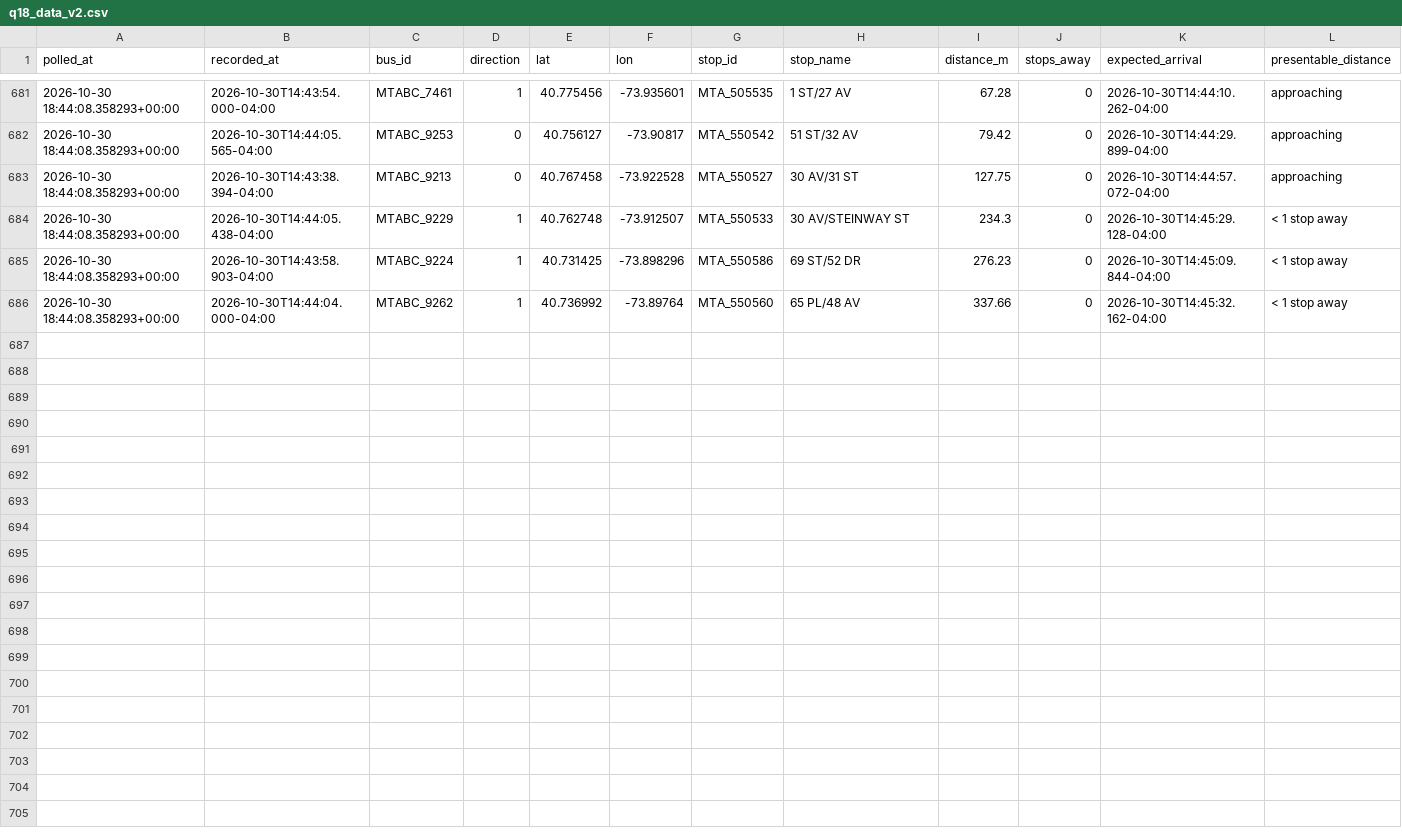
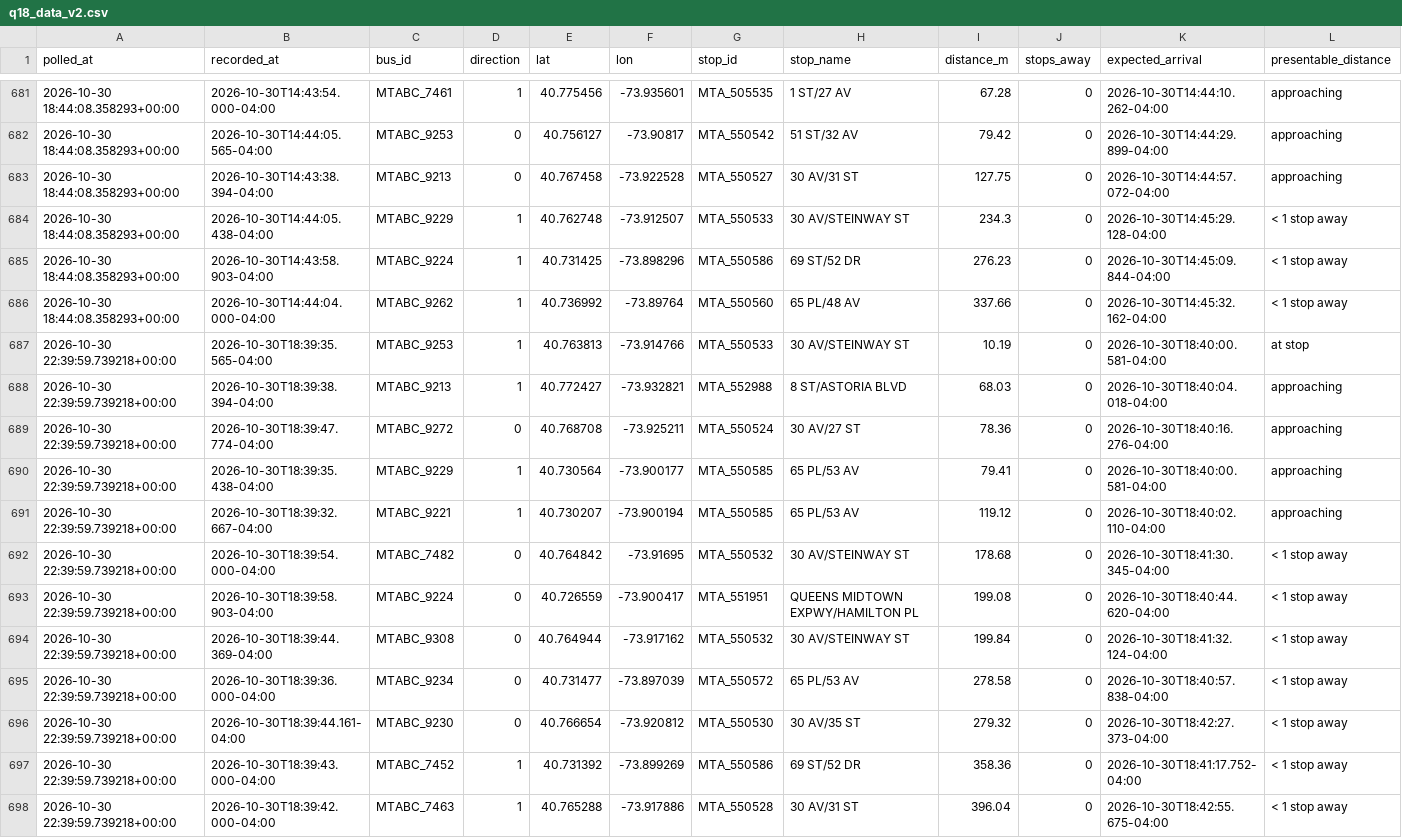
Before and after one commit to SayeedAfridii/q18-predictor, a CSV file: q18_data_v2.csv, drawn as a sheet; only a part is shown, gaps mark what is left out.

```diff
--- a/q18_data_v2.csv
+++ b/q18_data_v2.csv
@@ -686 +686,13 @@ polled_at,recorded_at,bus_id,direction,lat,lon,stop_id,stop_name,distance_m,stop
 2026-10-30 18:44:08.358293+00:00,2026-10-30T14:44:04.000-04:00,MTABC_9262,1,40.736992,-73.89764,MTA_550560,65 PL/48 AV,337.66,0,2026-10-30T14:45:32.162-04:00,< 1 stop away
+2026-10-30 22:39:59.739218+00:00,2026-10-30T18:39:35.565-04:00,MTABC_9253,1,40.763813,-73.914766,MTA_550533,30 AV/STEINWAY ST,10.19,0,2026-10-30T18:40:00.581-04:00,at stop
+2026-10-30 22:39:59.739218+00:00,2026-10-30T18:39:38.394-04:00,MTABC_9213,1,40.772427,-73.932821,MTA_552988,8 ST/ASTORIA BLVD,68.03,0,2026-10-30T18:40:04.018-04:00,approaching
+2026-10-30 22:39:59.739218+00:00,2026-10-30T18:39:47.774-04:00,MTABC_9272,0,40.768708,-73.925211,MTA_550524,30 AV/27 ST,78.36,0,2026-10-30T18:40:16.276-04:00,approaching
+2026-10-30 22:39:59.739218+00:00,2026-10-30T18:39:35.438-04:00,MTABC_9229,1,40.730564,-73.900177,MTA_550585,65 PL/53 AV,79.41,0,2026-10-30T18:40:00.581-04:00,approaching
+2026-10-30 22:39:59.739218+00:00,2026-10-30T18:39:32.667-04:00,MTABC_9221,1,40.730207,-73.900194,MTA_550585,65 PL/53 AV,119.12,0,2026-10-30T18:40:02.110-04:00,approaching
+2026-10-30 22:39:59.739218+00:00,2026-10-30T18:39:54.000-04:00,MTABC_7482,0,40.764842,-73.91695,MTA_550532,30 AV/STEINWAY ST,178.68,0,2026-10-30T18:41:30.345-04:00,< 1 stop away
+2026-10-30 22:39:59.739218+00:00,2026-10-30T18:39:58.903-04:00,MTABC_9224,0,40.726559,-73.900417,MTA_551951,QUEENS MIDTOWN EXPWY/HAMILTON PL,199.08,0,2026-10-30T18:40:44.620-04:00,< 1 stop away
+2026-10-30 22:39:59.739218+00:00,2026-10-30T18:39:44.369-04:00,MTABC_9308,0,40.764944,-73.917162,MTA_550532,30 AV/STEINWAY ST,199.84,0,2026-10-30T18:41:32.124-04:00,< 1 stop away
+2026-10-30 22:39:59.739218+00:00,2026-10-30T18:39:36.000-04:00,MTABC_9234,0,40.731477,-73.897039,MTA_550572,65 PL/53 AV,278.58,0,2026-10-30T18:40:57.838-04:00,< 1 stop away
+2026-10-30 22:39:59.739218+00:00,2026-10-30T18:39:44.161-04:00,MTABC_9230,0,40.766654,-73.920812,MTA_550530,30 AV/35 ST,279.32,0,2026-10-30T18:42:27.373-04:00,< 1 stop away
+2026-10-30 22:39:59.739218+00:00,2026-10-30T18:39:43.000-04:00,MTABC_7452,1,40.731392,-73.899269,MTA_550586,69 ST/52 DR,358.36,0,2026-10-30T18:41:17.752-04:00,< 1 stop away
+2026-10-30 22:39:59.739218+00:00,2026-10-30T18:39:42.000-04:00,MTABC_7463,1,40.765288,-73.917886,MTA_550528,30 AV/31 ST,396.04,0,2026-10-30T18:42:55.675-04:00,< 1 stop away
```
